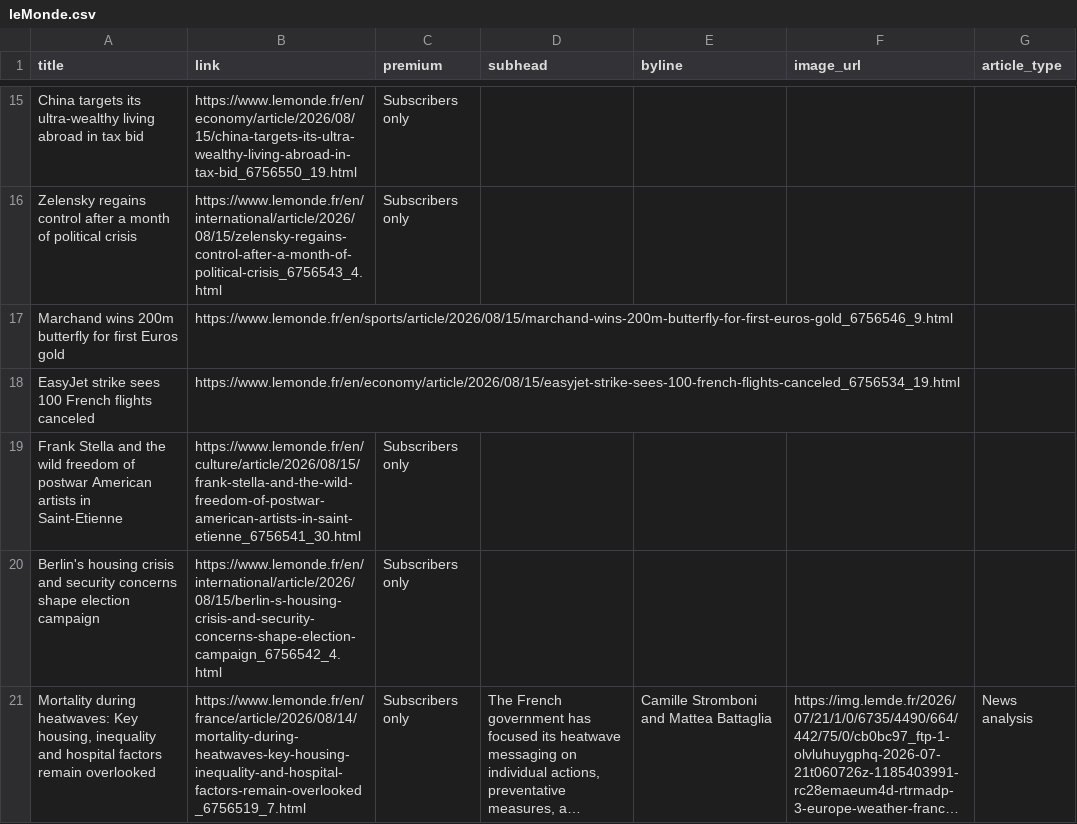
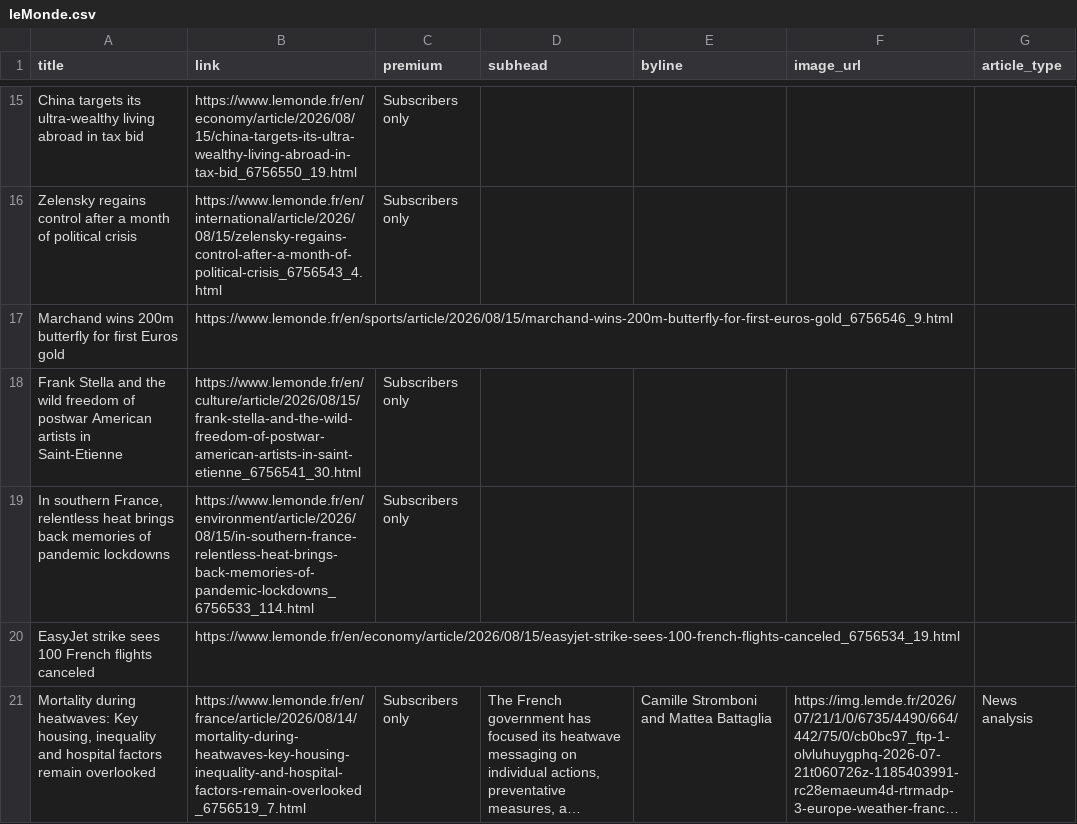
Before and after one commit to mango-jackson-gen1/LeMonde_webscraping_06172026, a CSV file: leMonde.csv, drawn as a sheet; only a part is shown, gaps mark what is left out; long unchanged cells end in …; removed rows and columns are numbered as before the commit, all else as after; the diff covers the shown part only; the diff names each change by its address in the sheet, - before the commit and + after, or states it on an @@ line.

```diff
--- a/leMonde.csv
+++ b/leMonde.csv
@@ row 19 moved to row 18: Frank Stella and the wild freedom of pos… @@
+row 19: In southern France, relentless heat brings back memories of pandemic lockdowns | https://www.lemonde.fr/en/environment/article/2026/08/15/in-southern-france-relentless-heat-brings-back-memories-of-pandemic-lockdowns_6756533_114.html | Subscribers only
-row 20: Berlin's housing crisis and security concerns shape election campaign | https://www.lemonde.fr/en/international/article/2026/08/15/berlin-s-housing-crisis-and-security-concerns-shape-election-campaign_6756542_4.html | Subscribers only
```
Also changed, not shown: 1 added row, 1 removed row and 13 edited cells elsewhere in this file.
